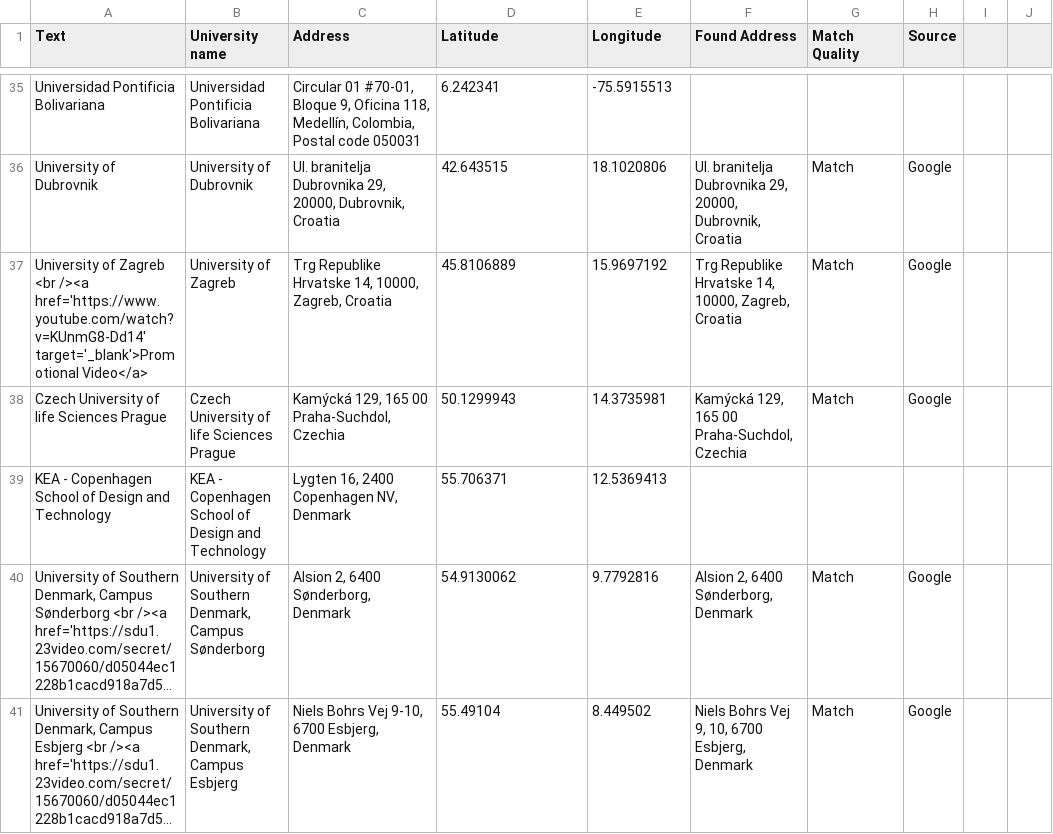
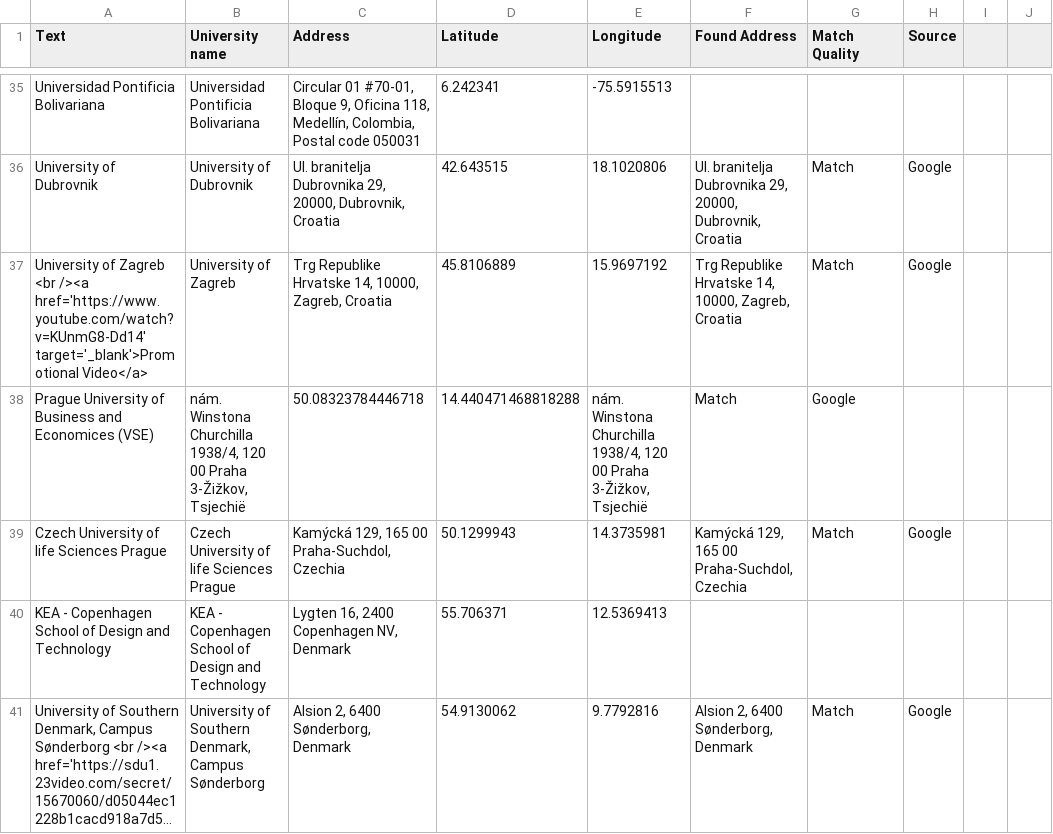
Before and after one commit to Outgoing-FBE/Interactivemap, a CSV file: data.csv, drawn as a sheet; only a part is shown, gaps mark what is left out; the shorter side is filled out with more unchanged rows; long unchanged cells end in …; the diff names each change by its address in the sheet, - before the commit and + after, or states it on an @@ line.

Commit message:
Update data.csv

```diff
--- a/data.csv
+++ b/data.csv
+row 38: Prague University of Business and Economices (VSE) | nám. Winstona Churchilla 1938/4, 120 00 Praha 3-Žižkov, Tsjechië | 50.08323784446718 | 14.440471468818288 | nám. Winstona Churchilla 1938/4, 120 00 Praha 3-Žižkov, Tsjechië | Match | Google
```
